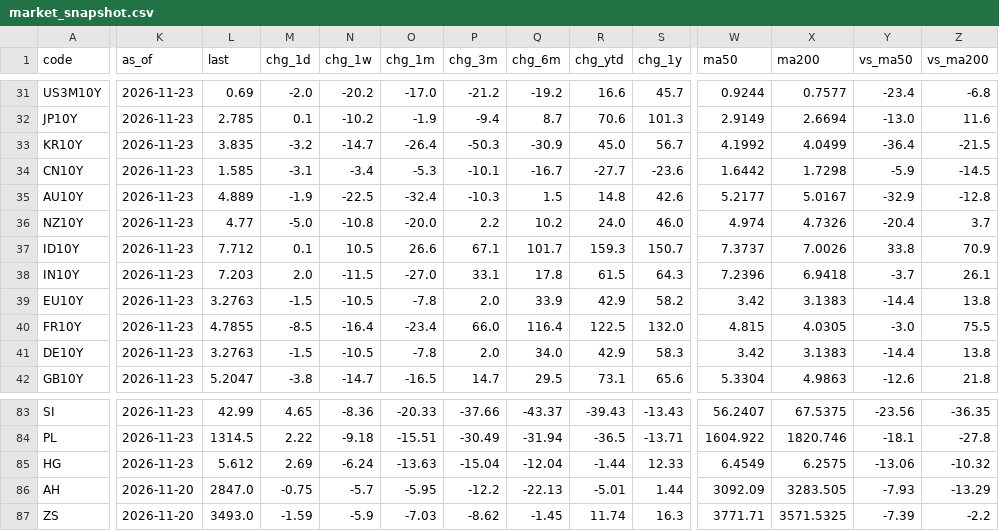
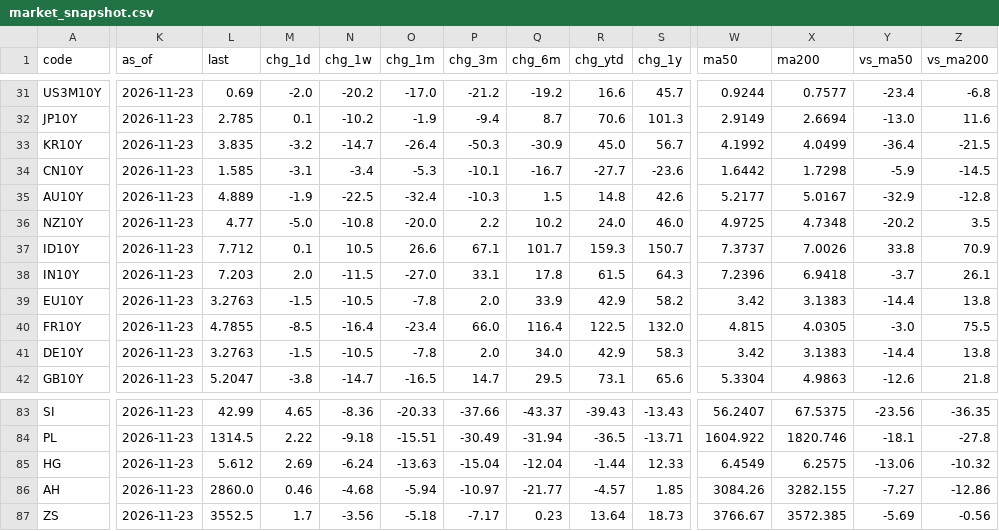
Before and after one commit to EricLiu76/market-dashboard, a CSV file: data/market_snapshot.csv, drawn as a sheet; only a part is shown, gaps mark what is left out; the diff covers the shown part only; the diff names each change by its address in the sheet, - before the commit and + after, or states it on an @@ line.

```diff
--- a/data/market_snapshot.csv
+++ b/data/market_snapshot.csv
-W36 (ma50): 4.974
+W36 (ma50): 4.9725
-X36 (ma200): 4.7326
+X36 (ma200): 4.7348
-Y36 (vs_ma50): -20.4
+Y36 (vs_ma50): -20.2
-Z36 (vs_ma200): 3.7
+Z36 (vs_ma200): 3.5
-K86:K87 (as_of): 2026-11-20
+K86:K87 (as_of): 2026-11-23
-L86 (last): 2847.0
+L86 (last): 2860.0
-M86 (chg_1d): -0.75
+M86 (chg_1d): 0.46
-N86 (chg_1w): -5.7
+N86 (chg_1w): -4.68
-O86 (chg_1m): -5.95
+O86 (chg_1m): -5.94
-P86 (chg_3m): -12.2
+P86 (chg_3m): -10.97
-Q86 (chg_6m): -22.13
+Q86 (chg_6m): -21.77
-R86 (chg_ytd): -5.01
+R86 (chg_ytd): -4.57
-S86 (chg_1y): 1.44
+S86 (chg_1y): 1.85
-W86 (ma50): 3092.09
+W86 (ma50): 3084.26
-X86 (ma200): 3283.505
+X86 (ma200): 3282.155
-Y86 (vs_ma50): -7.93
+Y86 (vs_ma50): -7.27
-Z86 (vs_ma200): -13.29
+Z86 (vs_ma200): -12.86
-L87 (last): 3493.0
+L87 (last): 3552.5
-M87 (chg_1d): -1.59
+M87 (chg_1d): 1.7
-N87 (chg_1w): -5.9
+N87 (chg_1w): -3.56
-O87 (chg_1m): -7.03
+O87 (chg_1m): -5.18
-P87 (chg_3m): -8.62
+P87 (chg_3m): -7.17
-Q87 (chg_6m): -1.45
+Q87 (chg_6m): 0.23
-R87 (chg_ytd): 11.74
+R87 (chg_ytd): 13.64
-S87 (chg_1y): 16.3
+S87 (chg_1y): 18.73
-W87 (ma50): 3771.71
+W87 (ma50): 3766.67
-X87 (ma200): 3571.5325
+X87 (ma200): 3572.385
-Y87 (vs_ma50): -7.39
+Y87 (vs_ma50): -5.69
-Z87 (vs_ma200): -2.2
+Z87 (vs_ma200): -0.56
```
Also changed, not shown: 135 edited cells elsewhere in this file, data/data_status.csv, 1 other file.
